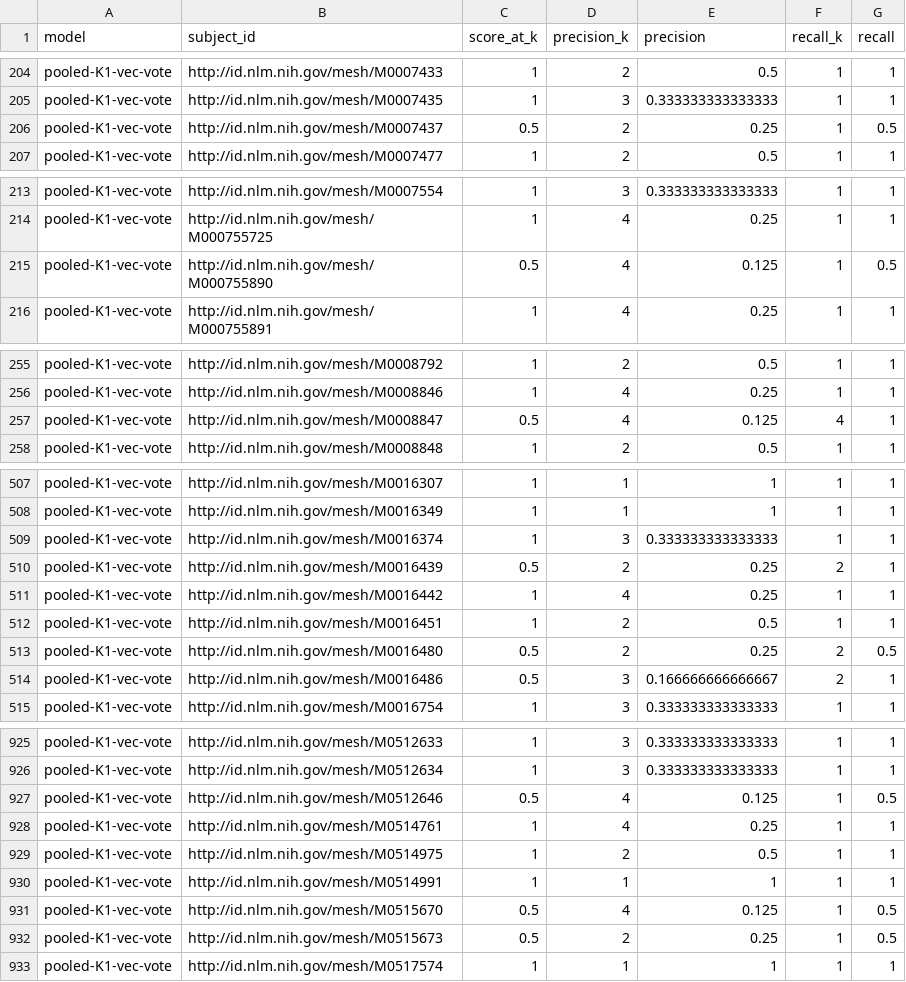
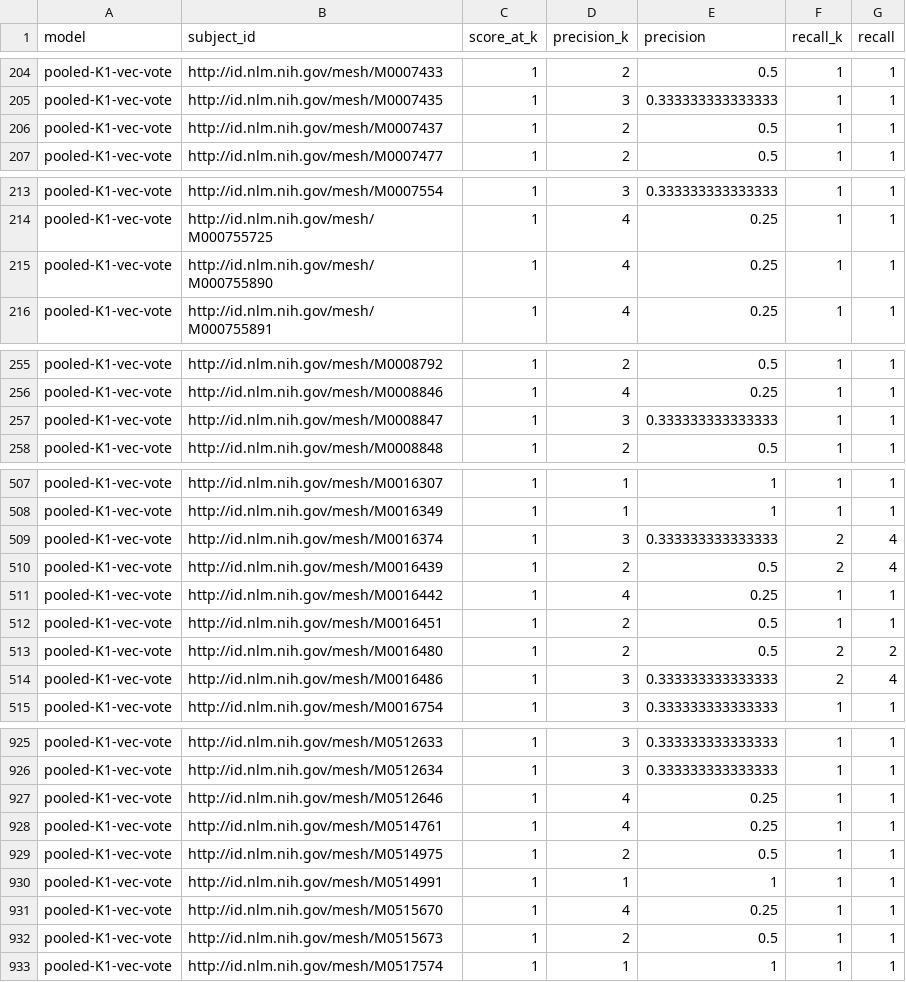
Before and after one commit to cns-iu/onto-llm-mapping, a CSV file: validation/mesh-uberon-human/v0.0.1/results/precision_recall/pooled-K1-vec-vote-precision-recall-calculations.csv, drawn as a sheet; only a part is shown, gaps mark what is left out; the diff covers the shown part only.

```diff
--- a/validation/mesh-uberon-human/v0.0.1/results/precision_recall/pooled-K1-vec-vote-precision-recall-calculations.csv
+++ b/validation/mesh-uberon-human/v0.0.1/results/precision_recall/pooled-K1-vec-vote-precision-recall-calculations.csv
@@ -205,3 +205,3 @@
 "pooled-K1-vec-vote","http://id.nlm.nih.gov/mesh/M0007435",1,3,0.333333333333333,1,1
-"pooled-K1-vec-vote","http://id.nlm.nih.gov/mesh/M0007437",0.5,2,0.25,1,0.5
+"pooled-K1-vec-vote","http://id.nlm.nih.gov/mesh/M0007437",1,2,0.5,1,1
 "pooled-K1-vec-vote","http://id.nlm.nih.gov/mesh/M0007477",1,2,0.5,1,1
@@ -214,3 +214,3 @@
 "pooled-K1-vec-vote","http://id.nlm.nih.gov/mesh/M000755725",1,4,0.25,1,1
-"pooled-K1-vec-vote","http://id.nlm.nih.gov/mesh/M000755890",0.5,4,0.125,1,0.5
+"pooled-K1-vec-vote","http://id.nlm.nih.gov/mesh/M000755890",1,4,0.25,1,1
 "pooled-K1-vec-vote","http://id.nlm.nih.gov/mesh/M000755891",1,4,0.25,1,1
@@ -256,3 +256,3 @@
 "pooled-K1-vec-vote","http://id.nlm.nih.gov/mesh/M0008846",1,4,0.25,1,1
-"pooled-K1-vec-vote","http://id.nlm.nih.gov/mesh/M0008847",0.5,4,0.125,4,1
+"pooled-K1-vec-vote","http://id.nlm.nih.gov/mesh/M0008847",1,3,0.333333333333333,1,1
 "pooled-K1-vec-vote","http://id.nlm.nih.gov/mesh/M0008848",1,2,0.5,1,1
@@ -508,8 +508,8 @@
 "pooled-K1-vec-vote","http://id.nlm.nih.gov/mesh/M0016349",1,1,1,1,1
-"pooled-K1-vec-vote","http://id.nlm.nih.gov/mesh/M0016374",1,3,0.333333333333333,1,1
-"pooled-K1-vec-vote","http://id.nlm.nih.gov/mesh/M0016439",0.5,2,0.25,2,1
+"pooled-K1-vec-vote","http://id.nlm.nih.gov/mesh/M0016374",1,3,0.333333333333333,2,4
+"pooled-K1-vec-vote","http://id.nlm.nih.gov/mesh/M0016439",1,2,0.5,2,4
 "pooled-K1-vec-vote","http://id.nlm.nih.gov/mesh/M0016442",1,4,0.25,1,1
 "pooled-K1-vec-vote","http://id.nlm.nih.gov/mesh/M0016451",1,2,0.5,1,1
-"pooled-K1-vec-vote","http://id.nlm.nih.gov/mesh/M0016480",0.5,2,0.25,2,0.5
-"pooled-K1-vec-vote","http://id.nlm.nih.gov/mesh/M0016486",0.5,3,0.166666666666667,2,1
+"pooled-K1-vec-vote","http://id.nlm.nih.gov/mesh/M0016480",1,2,0.5,2,2
+"pooled-K1-vec-vote","http://id.nlm.nih.gov/mesh/M0016486",1,3,0.333333333333333,2,4
 "pooled-K1-vec-vote","http://id.nlm.nih.gov/mesh/M0016754",1,3,0.333333333333333,1,1
@@ -926,3 +926,3 @@
 "pooled-K1-vec-vote","http://id.nlm.nih.gov/mesh/M0512634",1,3,0.333333333333333,1,1
-"pooled-K1-vec-vote","http://id.nlm.nih.gov/mesh/M0512646",0.5,4,0.125,1,0.5
+"pooled-K1-vec-vote","http://id.nlm.nih.gov/mesh/M0512646",1,4,0.25,1,1
 "pooled-K1-vec-vote","http://id.nlm.nih.gov/mesh/M0514761",1,4,0.25,1,1
@@ -930,4 +930,4 @@
 "pooled-K1-vec-vote","http://id.nlm.nih.gov/mesh/M0514991",1,1,1,1,1
-"pooled-K1-vec-vote","http://id.nlm.nih.gov/mesh/M0515670",0.5,4,0.125,1,0.5
-"pooled-K1-vec-vote","http://id.nlm.nih.gov/mesh/M0515673",0.5,2,0.25,1,0.5
+"pooled-K1-vec-vote","http://id.nlm.nih.gov/mesh/M0515670",1,4,0.25,1,1
+"pooled-K1-vec-vote","http://id.nlm.nih.gov/mesh/M0515673",1,2,0.5,1,1
 "pooled-K1-vec-vote","http://id.nlm.nih.gov/mesh/M0517574",1,1,1,1,1
```
Also changed, not shown: 29 edited cells elsewhere in this file, validation/mesh-uberon-human/v0.0.1/results/precision_recall/mesh-uberon-human-mapping.curategpt.sssom.csv-precision-recall-calculations.csv, validation/mesh-uberon-human/v0.0.1/results/precision_recall/mesh-uberon-human-mapping.phi4-14b.llm-precision-recall-calculations.csv, 15 other files.
